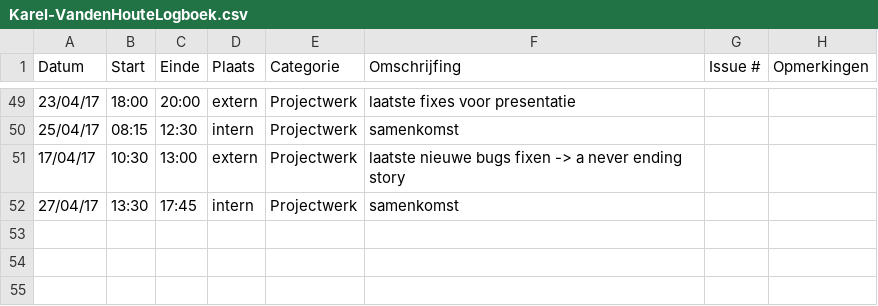
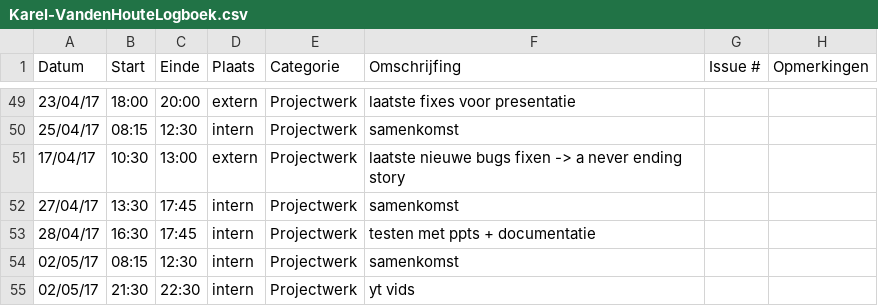
Before and after one commit to OpenWebslides/conversion-tool, a CSV file: Karel-VandenHouteLogboek.csv, drawn as a sheet; only a part is shown, gaps mark what is left out; the diff names each change by its address in the sheet, - before the commit and + after, or states it on an @@ line.

```diff
--- a/Karel-VandenHouteLogboek.csv
+++ b/Karel-VandenHouteLogboek.csv
+row 53: 28/04/17 | 16:30 | 17:45 | intern | Projectwerk | testen met ppts + documentatie
+row 54: 02/05/17 | 08:15 | 12:30 | intern | Projectwerk | samenkomst
+row 55: 02/05/17 | 21:30 | 22:30 | intern | Projectwerk | yt vids
```
